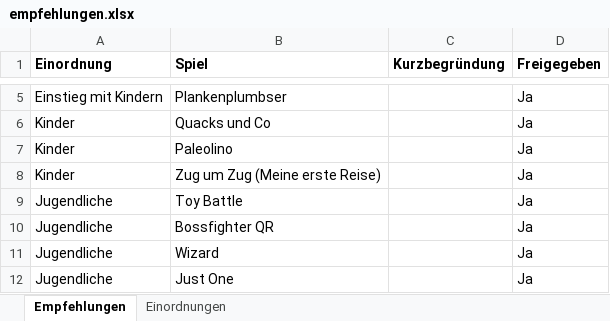
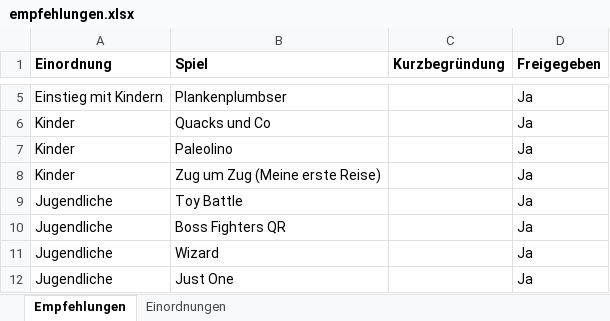
Before and after one commit to BoardgamesBadMuenstereifel/Website_Boardgames_BadMuenstereifel, an Excel workbook: daten/empfehlungen.xlsx, sheet Empfehlungen, drawn as a sheet; only a part is shown, gaps mark what is left out; values as stored, in another font and other column widths than the file's, no borders; the diff names each change by its address in the sheet, - before the commit and + after, or states it on an @@ line.

```diff
--- a/daten/empfehlungen.xlsx (sheet Empfehlungen)
+++ b/daten/empfehlungen.xlsx (sheet Empfehlungen)
-B10 (Spiel): Bossfighter QR
+B10 (Spiel): Boss Fighters QR
```
